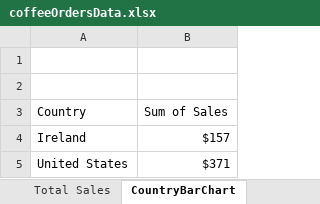
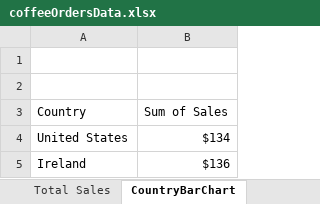
Before and after one commit to cpratheeksha87/DataAnalysis, an Excel workbook: coffeeOrdersData.xlsx, sheet CountryBarChart, drawn as a sheet; values as stored, in another font and other column widths than the file's, no borders; charts and pictures not drawn; removed rows and columns are numbered as before the commit, all else as after; the diff names each change by its address in the sheet, - before the commit and + after, or states it on an @@ line.

```diff
--- a/coffeeOrdersData.xlsx (sheet CountryBarChart)
+++ b/coffeeOrdersData.xlsx (sheet CountryBarChart)
-row 4: Ireland | $157
-B4 (Sum of Sales): $371
+B4 (Sum of Sales): $134
+row 5: Ireland | $136
```
Also changed, not shown: sheet Total Sales, sheet Top 5 Customers, charts or pictures.
